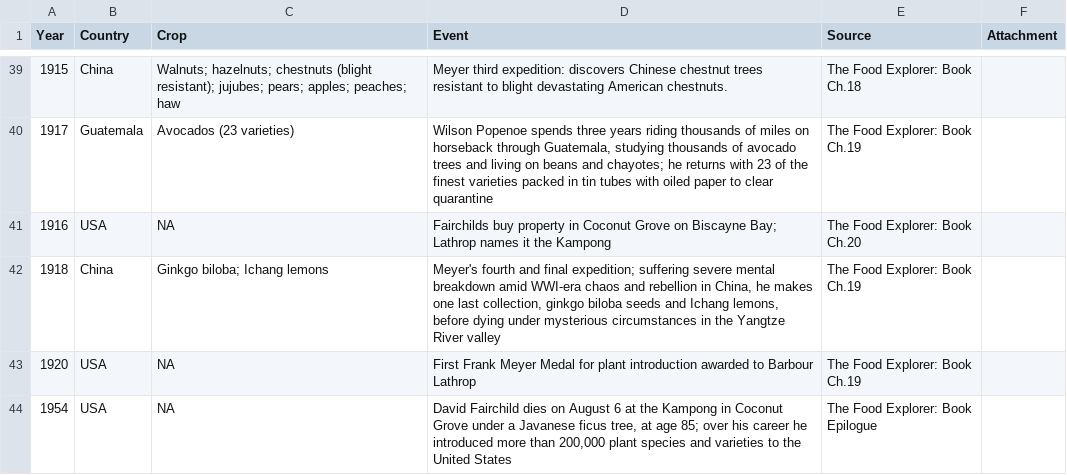
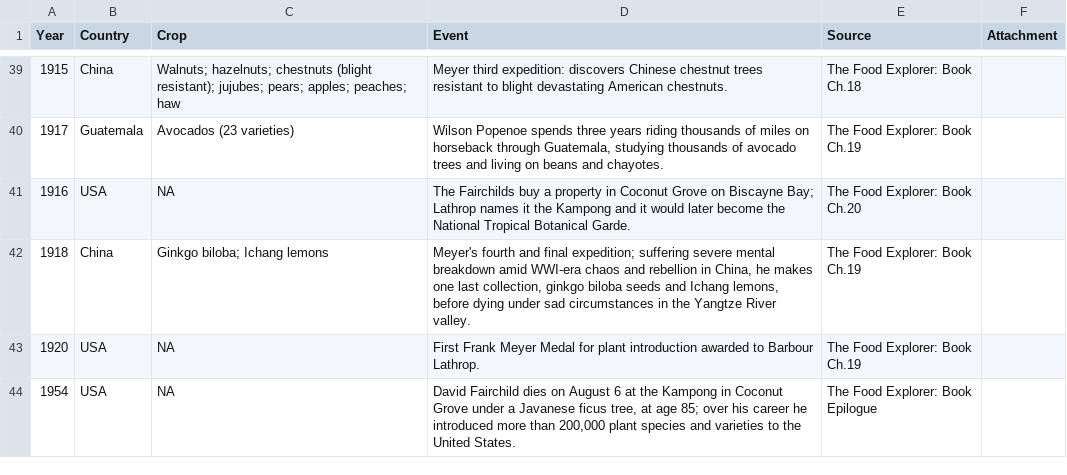
Before and after one commit to Juankosp/juankosp.github.io, a CSV file: David_Fairchild/Fairchild_timeline.csv, drawn as a sheet; only a part is shown, gaps mark what is left out; the diff covers the shown part only.

Commit message:
improving David Fairchilds site

```diff
--- a/David_Fairchild/Fairchild_timeline.csv
+++ b/David_Fairchild/Fairchild_timeline.csv
@@ -39,6 +39,6 @@ Year,Country,Crop,Event,Source,Attachment
 1915,China,Walnuts; hazelnuts; chestnuts (blight resistant); jujubes; pears; apples; peaches; haw,Meyer third expedition: discovers Chinese chestnut trees resistant to blight devastating American chestnuts.,The Food Explorer: Book Ch.18,
-1917,Guatemala,Avocados (23 varieties),"Wilson Popenoe spends three years riding thousands of miles on horseback through Guatemala, studying thousands of avocado trees and living on beans and chayotes; he returns with 23 of the finest varieties packed in tin tubes with oiled paper to clear quarantine",The Food Explorer: Book Ch.19,
-1916,USA,NA,Fairchilds buy property in Coconut Grove on Biscayne Bay; Lathrop names it the Kampong,The Food Explorer: Book Ch.20,
-1918,China,Ginkgo biloba; Ichang lemons,"Meyer's fourth and final expedition; suffering severe mental breakdown amid WWI-era chaos and rebellion in China, he makes one last collection, ginkgo biloba seeds and Ichang lemons, before dying under mysterious circumstances in the Yangtze River valley",The Food Explorer: Book Ch.19,
-1920,USA,NA,First Frank Meyer Medal for plant introduction awarded to Barbour Lathrop,The Food Explorer: Book Ch.19,
-1954,USA,NA,"David Fairchild dies on August 6 at the Kampong in Coconut Grove under a Javanese ficus tree, at age 85; over his career he introduced more than 200,000 plant species and varieties to the United States",The Food Explorer: Book Epilogue,
+1917,Guatemala,Avocados (23 varieties),"Wilson Popenoe spends three years riding thousands of miles on horseback through Guatemala, studying thousands of avocado trees and living on beans and chayotes.",The Food Explorer: Book Ch.19,
+1916,USA,NA,The Fairchilds buy a property in Coconut Grove on Biscayne Bay; Lathrop names it the Kampong and it would later become the National Tropical Botanical Garde.,The Food Explorer: Book Ch.20,
+1918,China,Ginkgo biloba; Ichang lemons,"Meyer's fourth and final expedition; suffering severe mental breakdown amid WWI-era chaos and rebellion in China, he makes one last collection, ginkgo biloba seeds and Ichang lemons, before dying under sad circumstances in the Yangtze River valley.",The Food Explorer: Book Ch.19,
+1920,USA,NA,First Frank Meyer Medal for plant introduction awarded to Barbour Lathrop.,The Food Explorer: Book Ch.19,
+1954,USA,NA,"David Fairchild dies on August 6 at the Kampong in Coconut Grove under a Javanese ficus tree, at age 85; over his career he introduced more than 200,000 plant species and varieties to the United States.",The Food Explorer: Book Epilogue,
```
Also changed, not shown: 25 edited cells elsewhere in this file.
